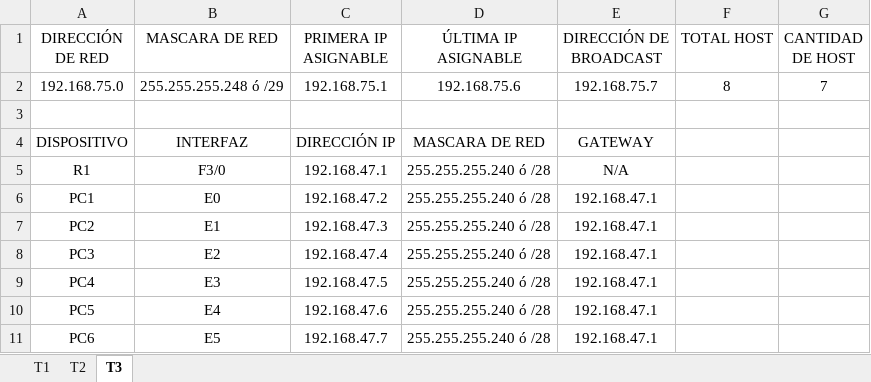
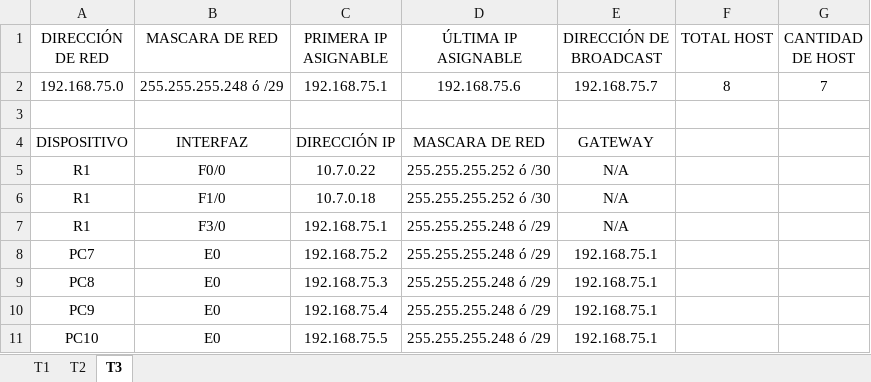
Before and after one commit to byax2001/Redes1_grupo7, an Excel workbook: Proyecto_2/Documentación/Tablas SubNetting.xlsx, sheet T3, drawn as a sheet; values as stored, in another font and other column widths than the file's, no borders; table styles not drawn; removed rows and columns are numbered as before the commit, all else as after; the diff names each change by its address in the sheet, - before the commit and + after, or states it on an @@ line.

```diff
--- a/Proyecto_2/Documentación/Tablas SubNetting.xlsx (sheet T3)
+++ b/Proyecto_2/Documentación/Tablas SubNetting.xlsx (sheet T3)
+row 5: R1 | F0/0 | 10.7.0.22 | 255.255.255.252 ó /30 | N/A
+row 6: R1 | F1/0 | 10.7.0.18 | 255.255.255.252 ó /30 | N/A
-C7 (PRIMERA IP ASIGNABLE): 192.168.47.1
+C7 (PRIMERA IP ASIGNABLE): 192.168.75.1
-D7 (ÚLTIMA IP ASIGNABLE): 255.255.255.240 ó /28
+D7 (ÚLTIMA IP ASIGNABLE): 255.255.255.248 ó /29
+row 8: PC7 | E0 | 192.168.75.2 | 255.255.255.248 ó /29 | 192.168.75.1
+row 9: PC8 | E0 | 192.168.75.3 | 255.255.255.248 ó /29 | 192.168.75.1
+row 10: PC9 | E0 | 192.168.75.4 | 255.255.255.248 ó /29 | 192.168.75.1
-A11 (DIRECCIÓN DE RED): PC1
+A11 (DIRECCIÓN DE RED): PC10
-C11 (PRIMERA IP ASIGNABLE): 192.168.47.2
+C11 (PRIMERA IP ASIGNABLE): 192.168.75.5
-D11 (ÚLTIMA IP ASIGNABLE): 255.255.255.240 ó /28
+D11 (ÚLTIMA IP ASIGNABLE): 255.255.255.248 ó /29
-E11 (DIRECCIÓN DE BROADCAST): 192.168.47.1
+E11 (DIRECCIÓN DE BROADCAST): 192.168.75.1
-row 7: PC2 | E1 | 192.168.47.3 | 255.255.255.240 ó /28 | 192.168.47.1
-row 8: PC3 | E2 | 192.168.47.4 | 255.255.255.240 ó /28 | 192.168.47.1
-row 9: PC4 | E3 | 192.168.47.5 | 255.255.255.240 ó /28 | 192.168.47.1
-row 10: PC5 | E4 | 192.168.47.6 | 255.255.255.240 ó /28 | 192.168.47.1
-row 11: PC6 | E5 | 192.168.47.7 | 255.255.255.240 ó /28 | 192.168.47.1
```
Also changed, not shown: sheet T2, 2 other files.
